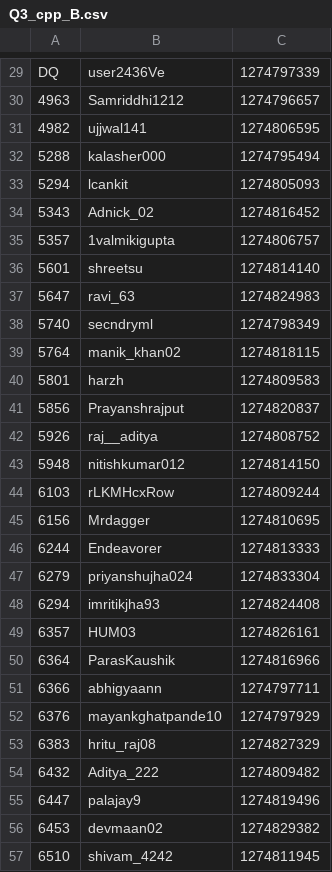
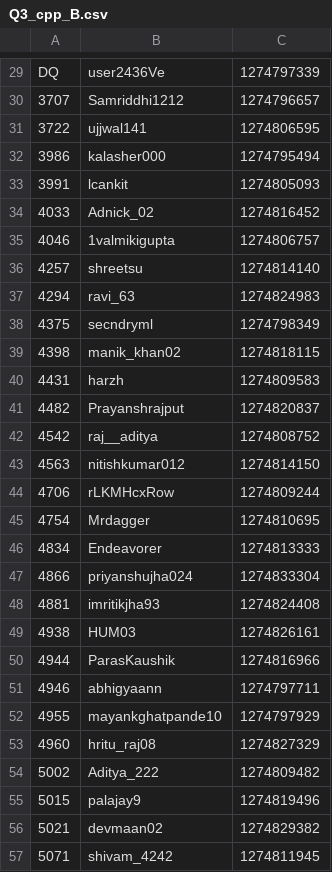
Before and after one commit to NDR0216/LeetCode-AntiCheat, a CSV file: plagiarism_report/W400/Q3_cpp_B.csv, drawn as a sheet; only a part is shown, gaps mark what is left out; the diff covers the shown part only; the diff names each change by its address in the sheet, - before the commit and + after, or states it on an @@ line.

```diff
--- a/plagiarism_report/W400/Q3_cpp_B.csv
+++ b/plagiarism_report/W400/Q3_cpp_B.csv
-A30: 4963
+A30: 3707
-A31: 4982
+A31: 3722
-A32: 5288
+A32: 3986
-A33: 5294
+A33: 3991
-A34: 5343
+A34: 4033
-A35: 5357
+A35: 4046
-A36: 5601
+A36: 4257
-A37: 5647
+A37: 4294
-A38: 5740
+A38: 4375
-A39: 5764
+A39: 4398
-A40: 5801
+A40: 4431
-A41: 5856
+A41: 4482
-A42: 5926
+A42: 4542
-A43: 5948
+A43: 4563
-A44: 6103
+A44: 4706
-A45: 6156
+A45: 4754
-A46: 6244
+A46: 4834
-A47: 6279
+A47: 4866
-A48: 6294
+A48: 4881
-A49: 6357
+A49: 4938
-A50: 6364
+A50: 4944
-A51: 6366
+A51: 4946
-A52: 6376
+A52: 4955
-A53: 6383
+A53: 4960
-A54: 6432
+A54: 5002
-A55: 6447
+A55: 5015
-A56: 6453
+A56: 5021
-A57: 6510
+A57: 5071
```
Also changed, not shown: 60 edited cells elsewhere in this file, plagiarism_report/W400/Q3_cpp_A.csv, plagiarism_report/W400/Q3_cpp_C.csv, 4 other files.
